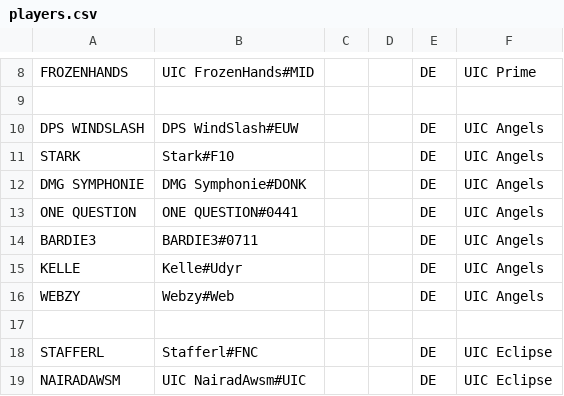
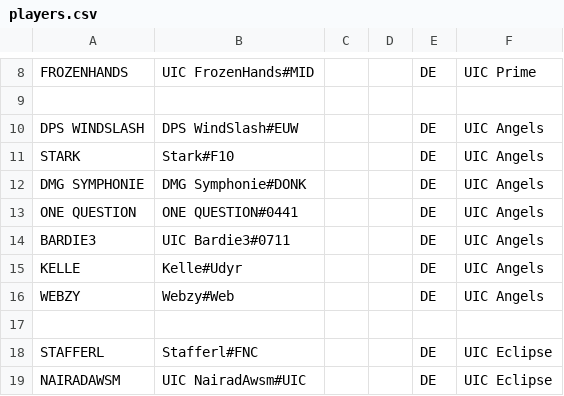
Before and after one commit to UICMaster/UIC_ANALYSIS_FRONTEND, a CSV file: data/players.csv, drawn as a sheet; only a part is shown, gaps mark what is left out.

```diff
--- a/data/players.csv
+++ b/data/players.csv
@@ -13,3 +13,3 @@ DMG SYMPHONIE,DMG Symphonie#DONK,,,DE,UIC Angels
 ONE QUESTION,ONE QUESTION#0441,,,DE,UIC Angels
-BARDIE3,BARDIE3#0711,,,DE,UIC Angels
+BARDIE3,UIC Bardie3#0711,,,DE,UIC Angels
 KELLE,Kelle#Udyr,,,DE,UIC Angels
```
